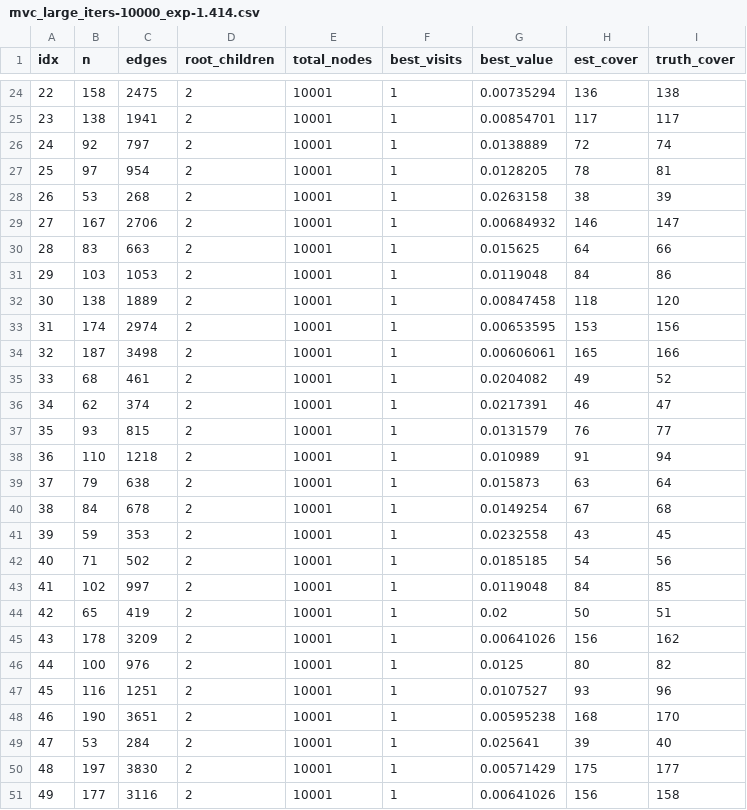
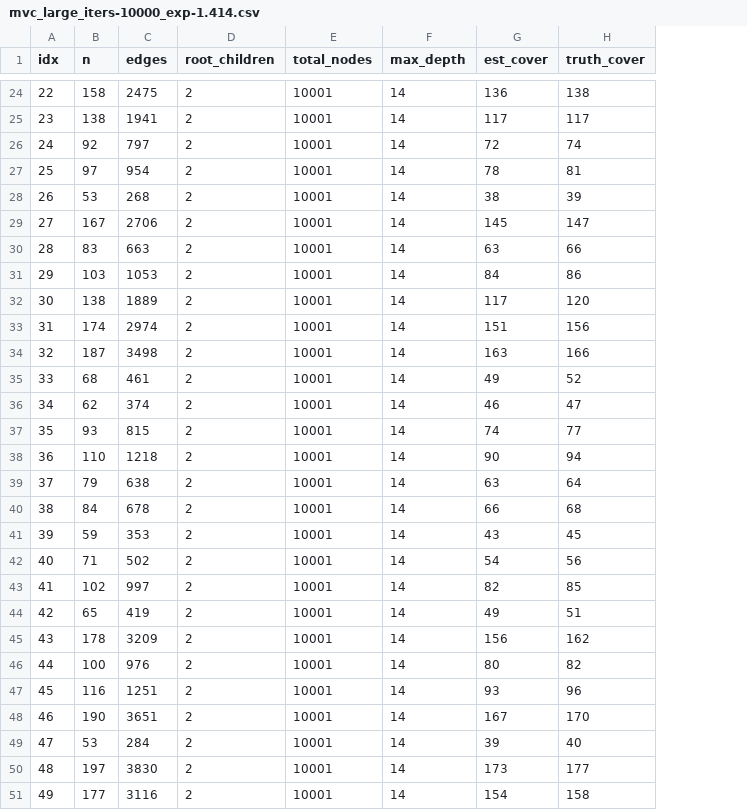
Before and after one commit to mathrabbit1028/MCTS-MVC, a CSV file: result/mvc_large_iters-10000_exp-1.414.csv, drawn as a sheet; only a part is shown, gaps mark what is left out; removed rows and columns are numbered as before the commit, all else as after; the diff covers the shown part only; the diff names each change by its address in the sheet, - before the commit and + after, or states it on an @@ line.

```diff
--- a/result/mvc_large_iters-10000_exp-1.414.csv
+++ b/result/mvc_large_iters-10000_exp-1.414.csv
-column F (best_visits), rows 24-51: all 1
-column G (best_value), rows 24-51: 0.00735294 | 0.00854701 | 0.0138889 | 0.0128205 | 0.0263158 | 0.00684932 | 0.015625 | 0.0119048 | 0.00847458 | 0.00653595 | 0.00606061 | 0.0204082 | 0.0217391 | 0.0131579 | 0.010989 | 0.015873 | 0.0149254 | 0.0232558 | 0.0185185 | 0.0119048 | 0.02 | 0.00641026 | 0.0125 | 0.0107527 | 0.00595238 | 0.025641 | 0.00571429 | 0.00641026
+column F (max_depth), rows 24-51: all 14
-G29 (est_cover): 146
+G29 (est_cover): 145
-G30 (est_cover): 64
+G30 (est_cover): 63
-G32 (est_cover): 118
+G32 (est_cover): 117
-G33 (est_cover): 153
+G33 (est_cover): 151
-G34 (est_cover): 165
+G34 (est_cover): 163
-G37 (est_cover): 76
+G37 (est_cover): 74
-G38 (est_cover): 91
+G38 (est_cover): 90
-G40 (est_cover): 67
+G40 (est_cover): 66
-G43 (est_cover): 84
+G43 (est_cover): 82
-G44 (est_cover): 50
+G44 (est_cover): 49
-G48 (est_cover): 168
+G48 (est_cover): 167
-G50 (est_cover): 175
+G50 (est_cover): 173
-G51 (est_cover): 156
+G51 (est_cover): 154
```
Also changed, not shown: 17 edited cells elsewhere in this file, result/mvc_small_iters-10000_exp-1.414.csv, result/mvc_small_iters-1000_exp-0.csv, 9 other files.
